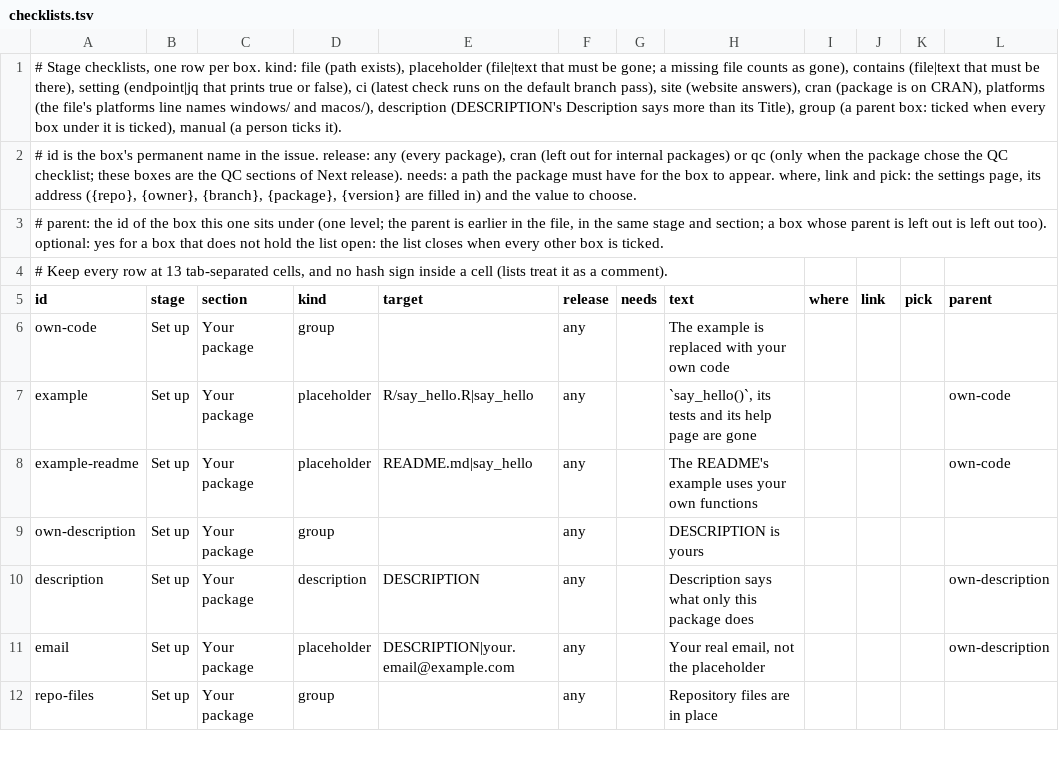
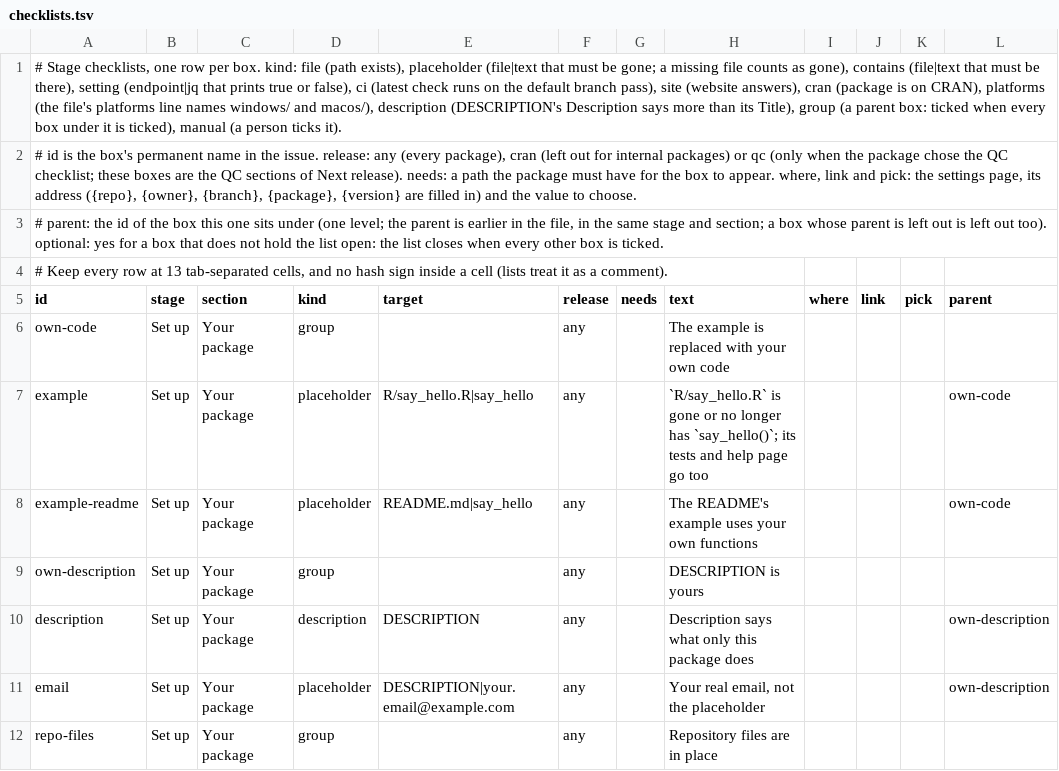
Before and after one commit to insightsurge/launchR, a TSV file: lists/checklists.tsv, drawn as a sheet; only a part is shown; the diff names each change by its address in the sheet, - before the commit and + after, or states it on an @@ line.

Commit message:
fix: say optional boxes don't keep a checklist open, and what the example box checks (#99)

```diff
--- a/lists/checklists.tsv
+++ b/lists/checklists.tsv
-H7 (text): `say_hello()`, its tests and its help page are gone
+H7 (text): `R/say_hello.R` is gone or no longer has `say_hello()`; its tests and help page go too
```
Also changed, not shown: 3 other files.
